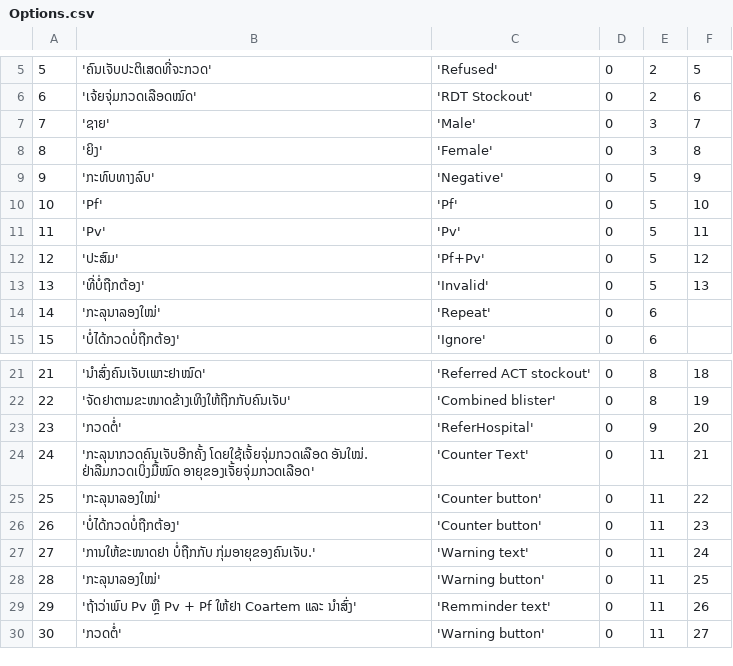
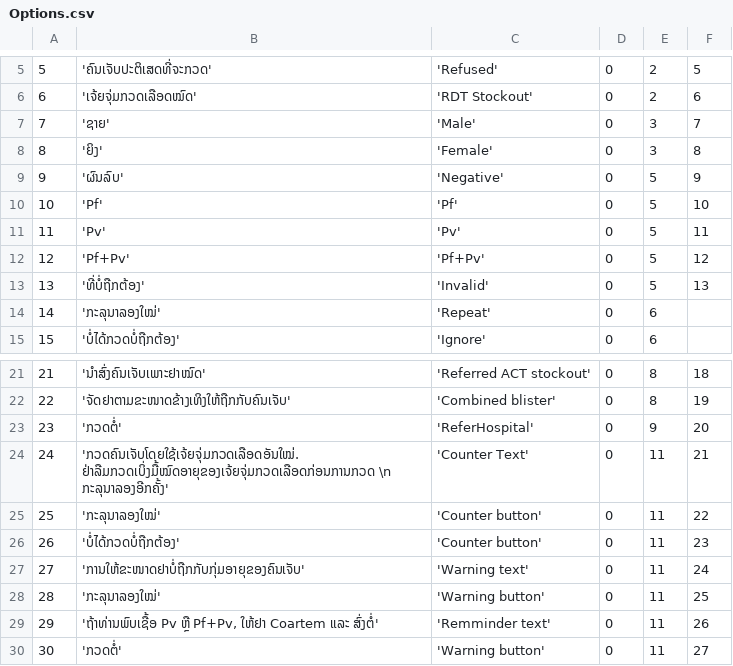
Before and after one commit to EyeSeeTea/pictureapp, a CSV file: app/src/laos/assets/Options.csv, drawn as a sheet; only a part is shown, gaps mark what is left out.

```diff
--- a/app/src/laos/assets/Options.csv
+++ b/app/src/laos/assets/Options.csv
@@ -8,6 +8,6 @@
 8;'ຍິງ';'Female';0;3;8
-9;'ກະທົບທາງລົບ';'Negative';0;5;9
+9;'ຜົນລົບ';'Negative';0;5;9
 10;'Pf';'Pf';0;5;10
 11;'Pv';'Pv';0;5;11
-12;'ປະສົມ';'Pf+Pv';0;5;12
+12;'Pf+Pv';'Pf+Pv';0;5;12
 13;'ທີ່ບໍ່ຖືກຕ້ອງ';'Invalid';0;5;13
@@ -23,8 +23,8 @@
 23;'ກວດຕໍ່';'ReferHospital';0;9;20
-24;'ກະລຸນາກວດຄົນເຈັບອີກຄັ້ງ ໂດຍໃຊ້ເຈັ້ຍຈຸ່ມກວດເລືອດ ອັນໃໝ່. ຢ່າລືມກວດເບິ່ງມື້ໝົດ ອາຍຸຂອງເຈັ້ຍຈຸ່ມກວດເລືອດ';'Counter Text';0;11;21
+24;'ກວດຄົນເຈັບໂດຍໃຊ້ເຈ້ຍຈຸ່ມກວດເລືອດອັນໃໝ່. ຢ່າລືມກວດເບິ່ງມື້ໝົດອາຍຸຂອງເຈ້ຍຈຸ່ມກວດເລືອດກ່ອນການກວດ \n ກະລຸນາລອງອີກຄັ້ງ';'Counter Text';0;11;21
 25;'ກະລຸນາລອງໃໝ່';'Counter button';0;11;22
 26;'ບໍ່ໄດ້ກວດບໍ່ຖືກຕ້ອງ';'Counter button';0;11;23
-27;'ການໃຫ້ຂະໜາດຢາ ບໍ່ຖືກກັບ    ກຸ່ມອາຍຸຂອງຄົນເຈັບ.';'Warning text';0;11;24
+27;'ການໃຫ້ຂະໜາດຢາບໍ່ຖືກກັບກຸ່ມອາຍຸຂອງຄົນເຈັບ';'Warning text';0;11;24
 28;'ກະລຸນາລອງໃໝ່';'Warning button';0;11;25
-29;'ຖ້າວ່າພົບ Pv ຫຼື Pv + Pf ໃຫ້ຢາ Coartem ແລະ ນຳສົ່ງ';'Remminder text';0;11;26
+29;'ຖ້າທ່ານພົບເຊື້ອ Pv ຫຼື Pf+Pv, ໃຫ້ຢາ Coartem ແລະ ສົ່ງຕໍ່';'Remminder text';0;11;26
 30;'ກວດຕໍ່';'Warning button';0;11;27
```
Also changed, not shown: app/src/laos/assets/Questions.csv, 5 other files.
